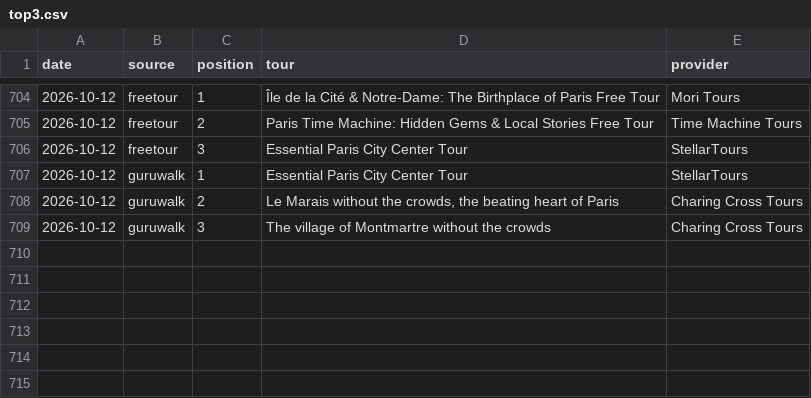
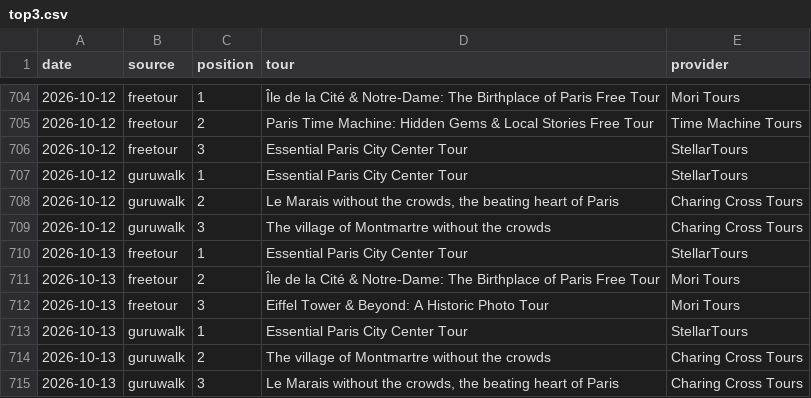
Before and after one commit to LR033/freetour-tracker, a CSV file: top3.csv, drawn as a sheet; only a part is shown, gaps mark what is left out; the diff names each change by its address in the sheet, - before the commit and + after, or states it on an @@ line.

```diff
--- a/top3.csv
+++ b/top3.csv
+row 710: 2026-10-13 | freetour | 1 | Essential Paris City Center Tour | StellarTours
+row 711: 2026-10-13 | freetour | 2 | Île de la Cité & Notre-Dame: The Birthplace of Paris Free Tour | Mori Tours
+row 712: 2026-10-13 | freetour | 3 | Eiffel Tower & Beyond: A Historic Photo Tour | Mori Tours
+row 713: 2026-10-13 | guruwalk | 1 | Essential Paris City Center Tour | StellarTours
+row 714: 2026-10-13 | guruwalk | 2 | The village of Montmartre without the crowds | Charing Cross Tours
+row 715: 2026-10-13 | guruwalk | 3 | Le Marais without the crowds, the beating heart of Paris | Charing Cross Tours
```
Also changed, not shown: rankings.csv.
